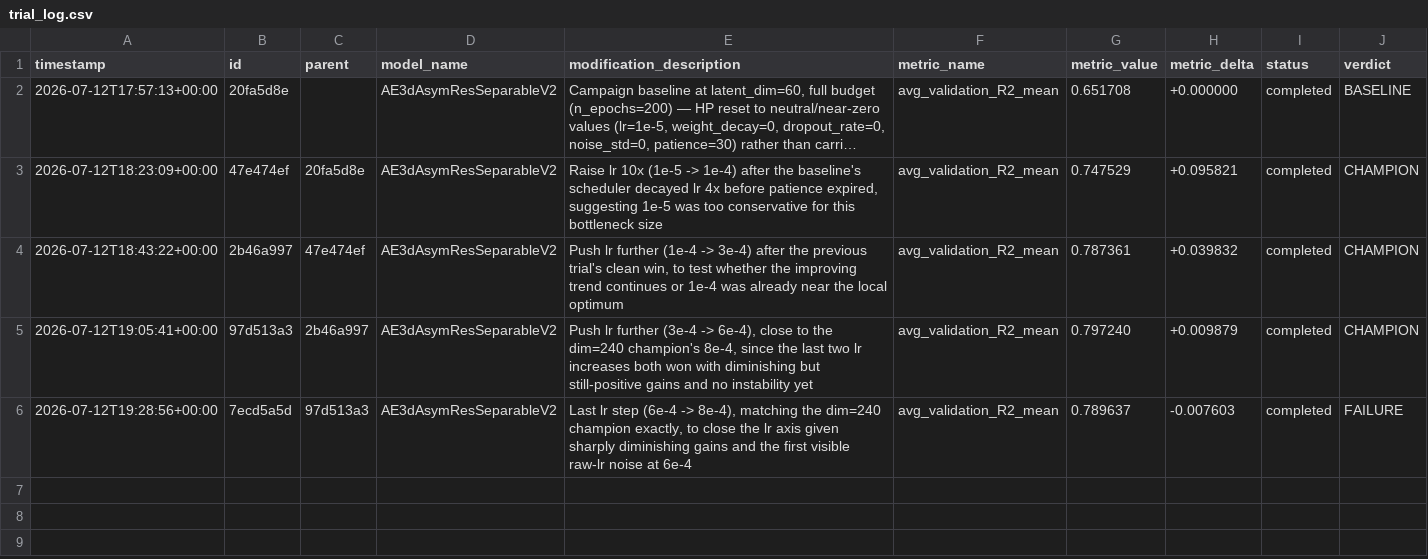
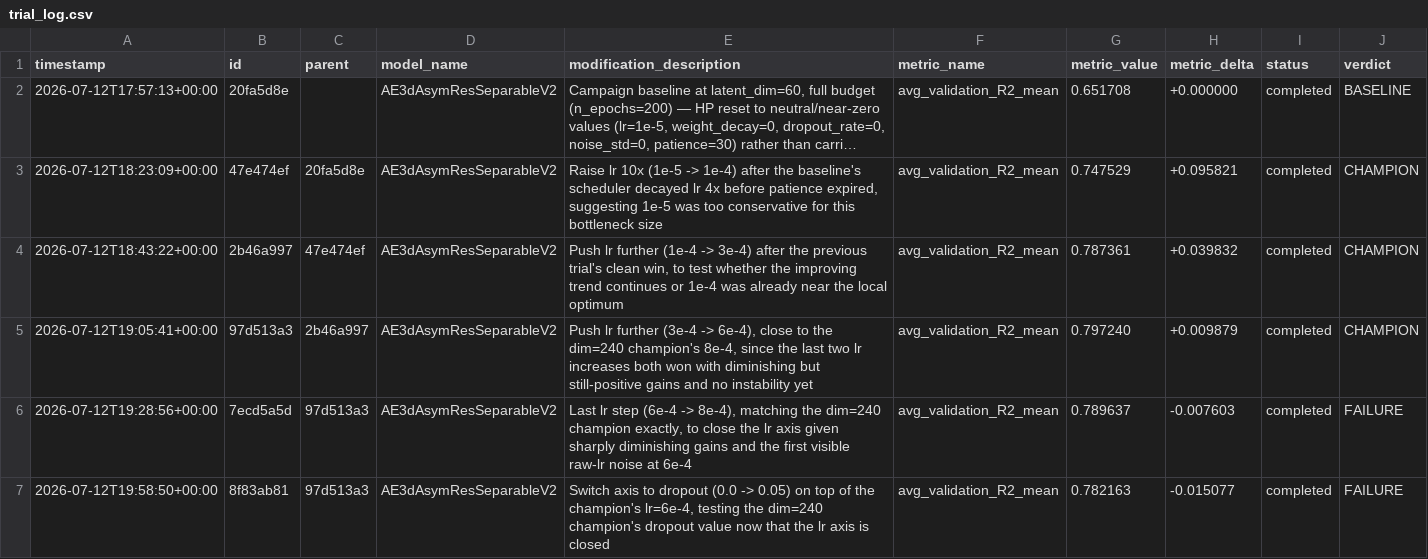
Before and after one commit to Arthur-Peronne/SDSC-IRM, a CSV file: ai_agent/experiments/trial_log.csv, drawn as a sheet; long unchanged cells end in ….

Commit message:
[trial] 8f83ab81 FAILURE (0.7822)

```diff
--- a/ai_agent/experiments/trial_log.csv
+++ b/ai_agent/experiments/trial_log.csv
@@ -6 +6,2 @@ timestamp,id,parent,model_name,modification_description,metric_name,metric_value
 2026-07-12T19:28:56+00:00,7ecd5a5d,97d513a3,AE3dAsymResSeparableV2,"Last lr step (6e-4 -> 8e-4), matching the dim=240 champion exactly, to close the lr axis given sharply diminishing gains and the first visible raw-lr noise at 6e-4",avg_validation_R2_mean,0.789637,-0.007603,completed,FAILURE
+2026-07-12T19:58:50+00:00,8f83ab81,97d513a3,AE3dAsymResSeparableV2,"Switch axis to dropout (0.0 -> 0.05) on top of the champion's lr=6e-4, testing the dim=240 champion's dropout value now that the lr axis is closed",avg_validation_R2_mean,0.782163,-0.015077,completed,FAILURE
```
Also changed, not shown: 3 other files.
